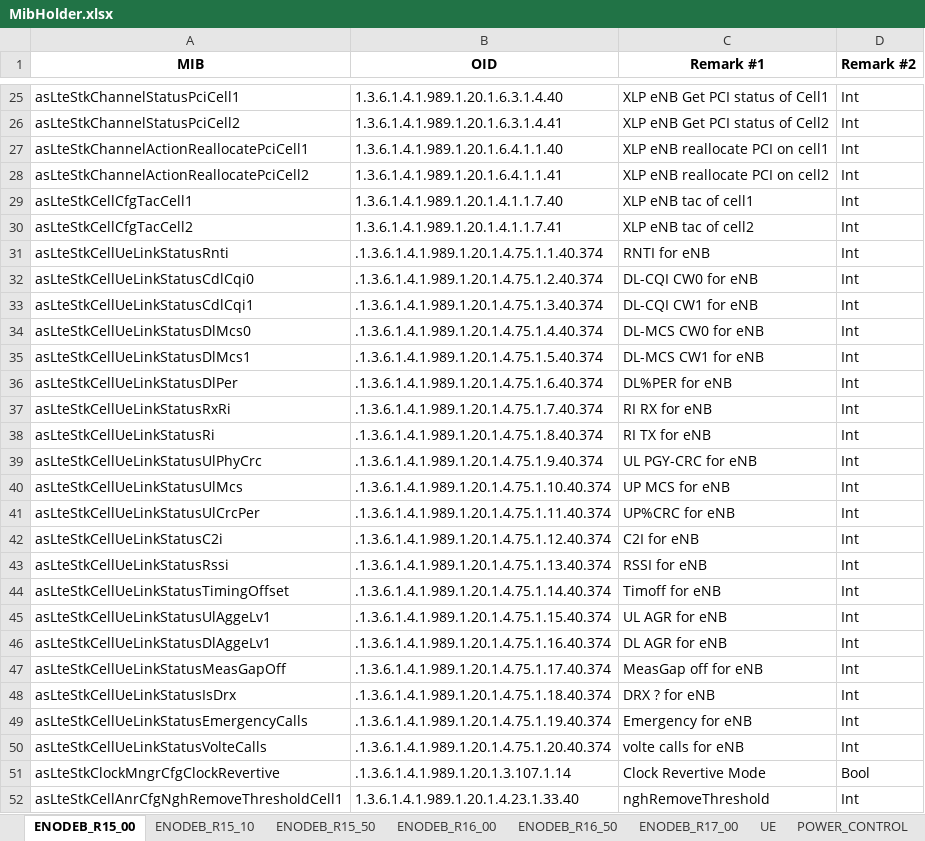
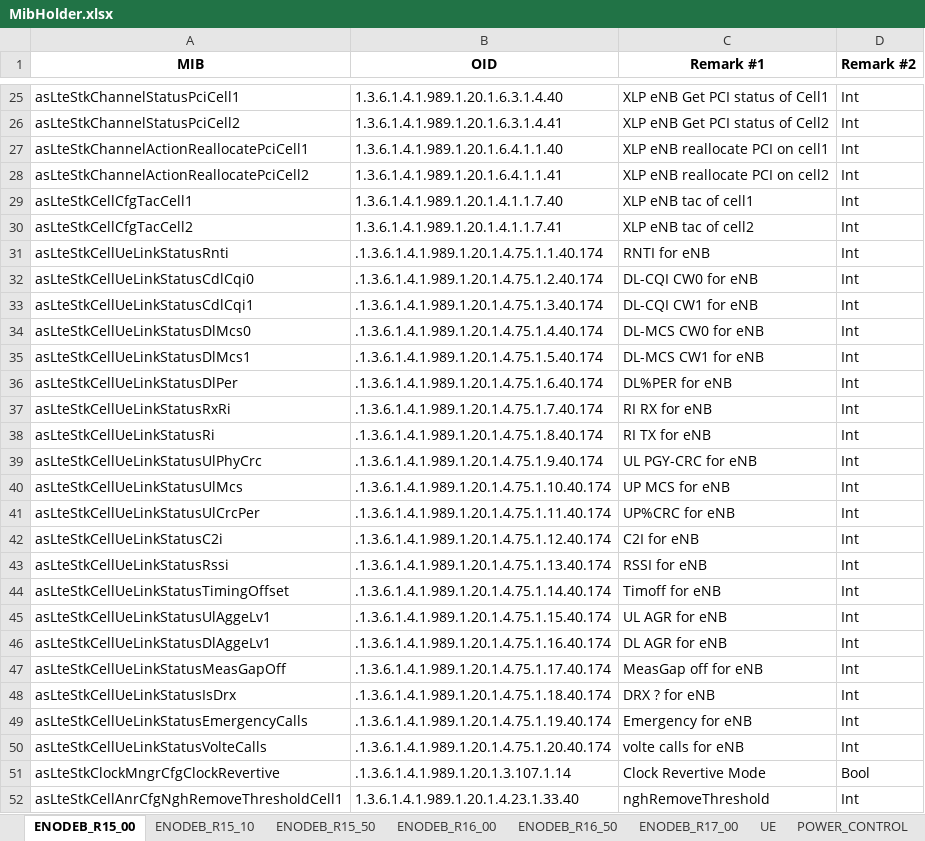
Before and after one commit to airspansvg/Testspan_Runners, an Excel workbook: src/main/resources/SNMP/MibHolder.xlsx, sheet ENODEB_R15_00, drawn as a sheet; only a part is shown, gaps mark what is left out; values as stored, in another font and other column widths than the file's, no borders; the diff names each change by its address in the sheet, - before the commit and + after, or states it on an @@ line.

Commit message:
fixed MibHolder

```diff
--- a/src/main/resources/SNMP/MibHolder.xlsx (sheet ENODEB_R15_00)
+++ b/src/main/resources/SNMP/MibHolder.xlsx (sheet ENODEB_R15_00)
-B31 (OID): .1.3.6.1.4.1.989.1.20.1.4.75.1.1.40.374
+B31 (OID): .1.3.6.1.4.1.989.1.20.1.4.75.1.1.40.174
-B32 (OID): .1.3.6.1.4.1.989.1.20.1.4.75.1.2.40.374
+B32 (OID): .1.3.6.1.4.1.989.1.20.1.4.75.1.2.40.174
-B33 (OID): .1.3.6.1.4.1.989.1.20.1.4.75.1.3.40.374
+B33 (OID): .1.3.6.1.4.1.989.1.20.1.4.75.1.3.40.174
-B34 (OID): .1.3.6.1.4.1.989.1.20.1.4.75.1.4.40.374
+B34 (OID): .1.3.6.1.4.1.989.1.20.1.4.75.1.4.40.174
-B35 (OID): .1.3.6.1.4.1.989.1.20.1.4.75.1.5.40.374
+B35 (OID): .1.3.6.1.4.1.989.1.20.1.4.75.1.5.40.174
-B36 (OID): .1.3.6.1.4.1.989.1.20.1.4.75.1.6.40.374
+B36 (OID): .1.3.6.1.4.1.989.1.20.1.4.75.1.6.40.174
-B37 (OID): .1.3.6.1.4.1.989.1.20.1.4.75.1.7.40.374
+B37 (OID): .1.3.6.1.4.1.989.1.20.1.4.75.1.7.40.174
-B38 (OID): .1.3.6.1.4.1.989.1.20.1.4.75.1.8.40.374
+B38 (OID): .1.3.6.1.4.1.989.1.20.1.4.75.1.8.40.174
-B39 (OID): .1.3.6.1.4.1.989.1.20.1.4.75.1.9.40.374
+B39 (OID): .1.3.6.1.4.1.989.1.20.1.4.75.1.9.40.174
-B40 (OID): .1.3.6.1.4.1.989.1.20.1.4.75.1.10.40.374
+B40 (OID): .1.3.6.1.4.1.989.1.20.1.4.75.1.10.40.174
-B41 (OID): .1.3.6.1.4.1.989.1.20.1.4.75.1.11.40.374
+B41 (OID): .1.3.6.1.4.1.989.1.20.1.4.75.1.11.40.174
-B42 (OID): .1.3.6.1.4.1.989.1.20.1.4.75.1.12.40.374
+B42 (OID): .1.3.6.1.4.1.989.1.20.1.4.75.1.12.40.174
-B43 (OID): .1.3.6.1.4.1.989.1.20.1.4.75.1.13.40.374
+B43 (OID): .1.3.6.1.4.1.989.1.20.1.4.75.1.13.40.174
-B44 (OID): .1.3.6.1.4.1.989.1.20.1.4.75.1.14.40.374
+B44 (OID): .1.3.6.1.4.1.989.1.20.1.4.75.1.14.40.174
-B45 (OID): .1.3.6.1.4.1.989.1.20.1.4.75.1.15.40.374
+B45 (OID): .1.3.6.1.4.1.989.1.20.1.4.75.1.15.40.174
-B46 (OID): .1.3.6.1.4.1.989.1.20.1.4.75.1.16.40.374
+B46 (OID): .1.3.6.1.4.1.989.1.20.1.4.75.1.16.40.174
-B47 (OID): .1.3.6.1.4.1.989.1.20.1.4.75.1.17.40.374
+B47 (OID): .1.3.6.1.4.1.989.1.20.1.4.75.1.17.40.174
-B48 (OID): .1.3.6.1.4.1.989.1.20.1.4.75.1.18.40.374
+B48 (OID): .1.3.6.1.4.1.989.1.20.1.4.75.1.18.40.174
-B49 (OID): .1.3.6.1.4.1.989.1.20.1.4.75.1.19.40.374
+B49 (OID): .1.3.6.1.4.1.989.1.20.1.4.75.1.19.40.174
-B50 (OID): .1.3.6.1.4.1.989.1.20.1.4.75.1.20.40.374
+B50 (OID): .1.3.6.1.4.1.989.1.20.1.4.75.1.20.40.174
```
